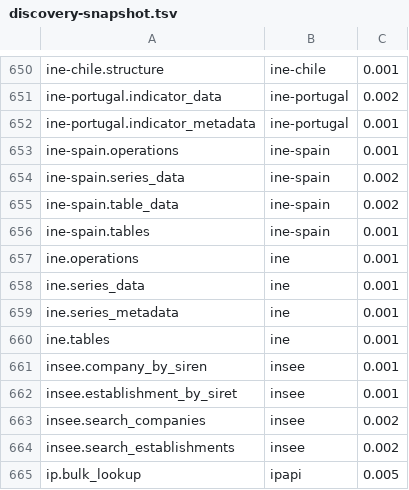
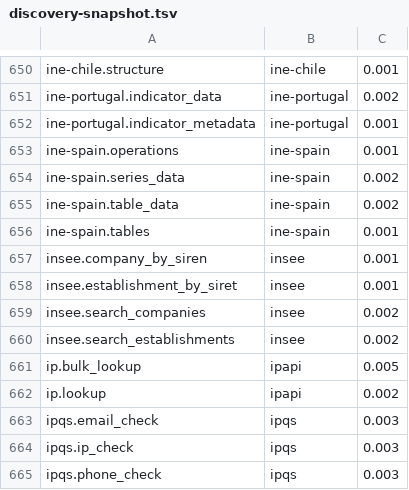
Before and after one commit to whiteknightonhorse/APIbase, a TSV file: scripts/discovery-snapshot.tsv, drawn as a sheet; only a part is shown, gaps mark what is left out; the shorter side is filled out with more unchanged rows; the diff names each change by its address in the sheet, - before the commit and + after, or states it on an @@ line.

```diff
--- a/scripts/discovery-snapshot.tsv
+++ b/scripts/discovery-snapshot.tsv
-row 657: ine.operations | ine | 0.001
-row 658: ine.series_data | ine | 0.001
-row 659: ine.series_metadata | ine | 0.001
-row 660: ine.tables | ine | 0.001
```
Also changed, not shown: 24 other files.
